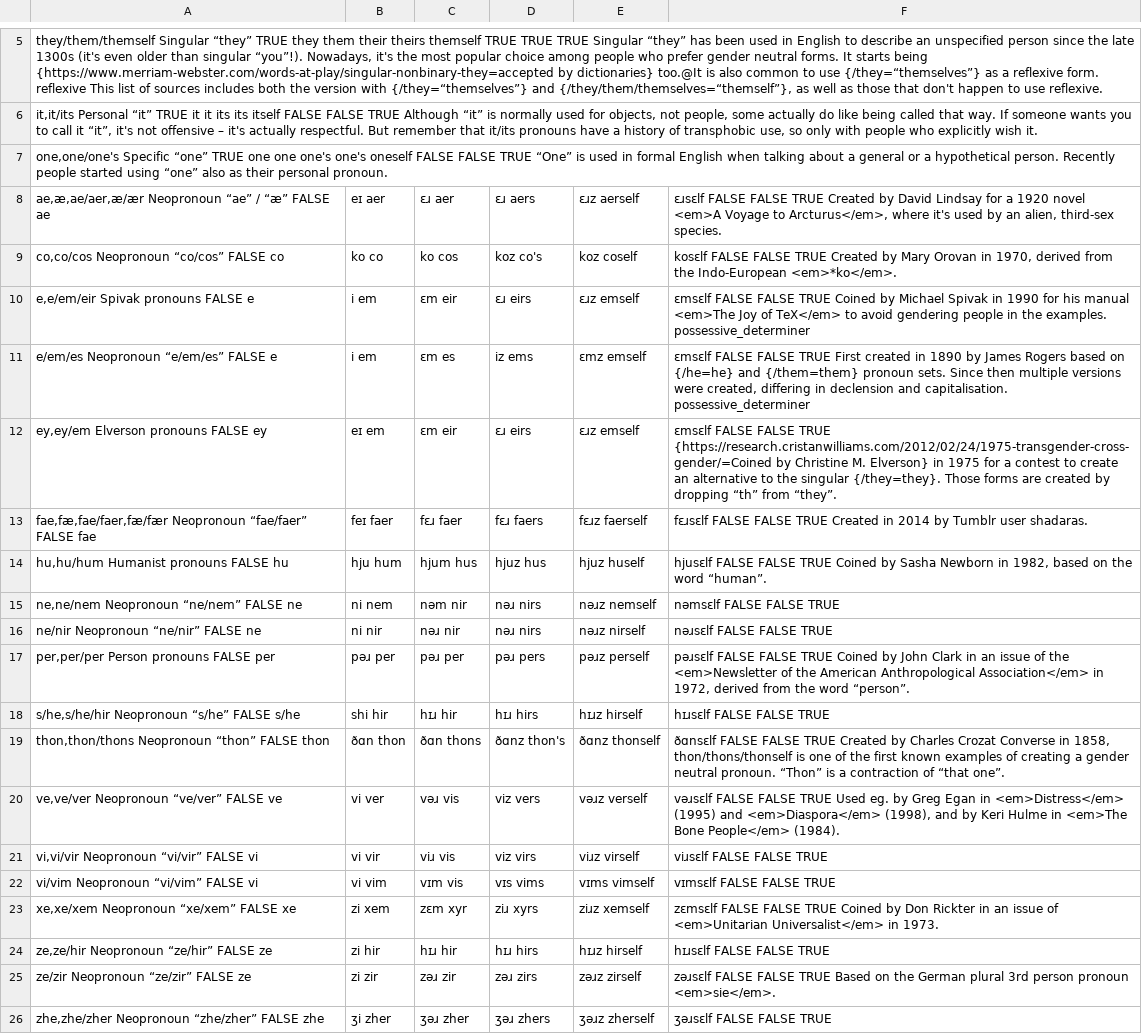
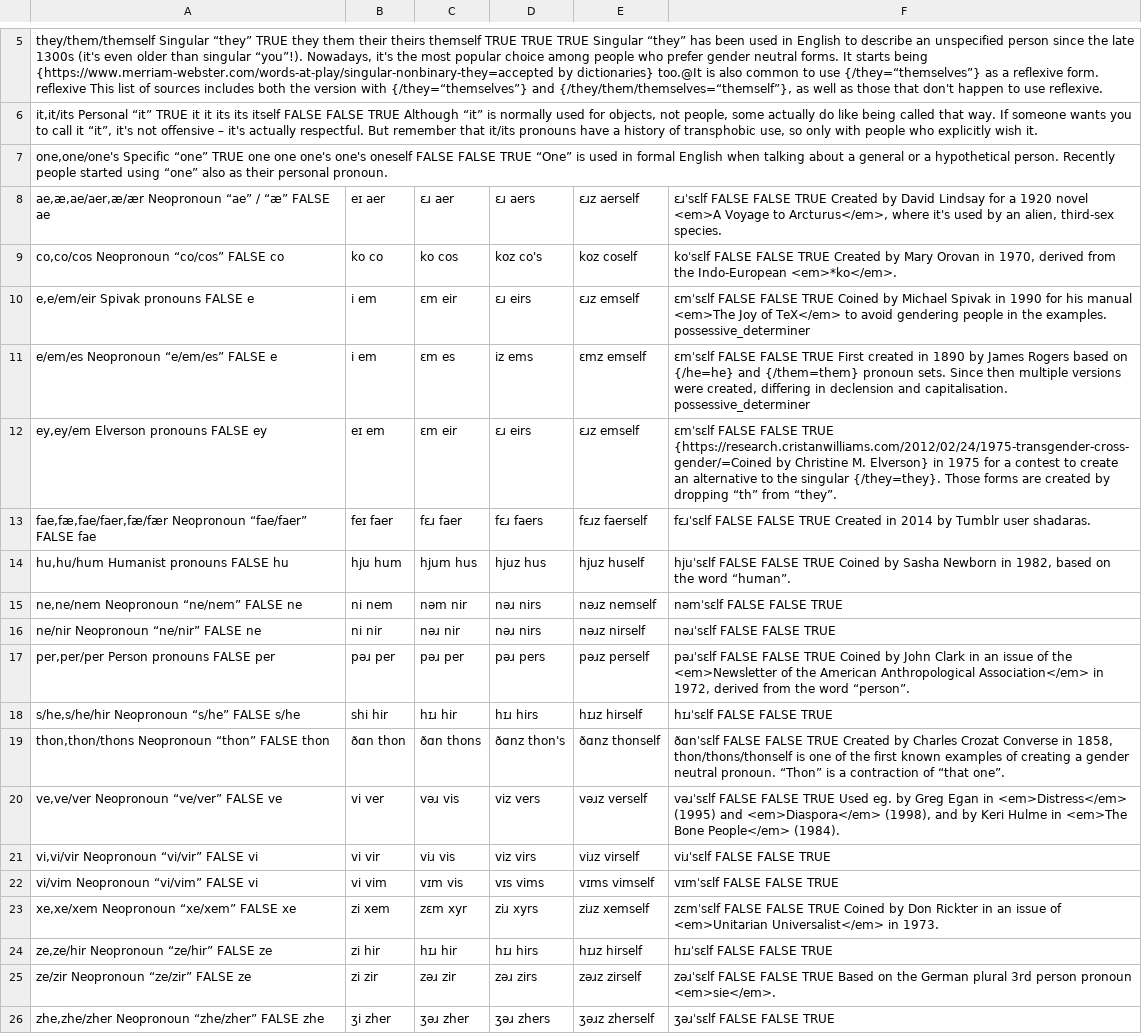
Before and after one commit to zlomenina/zajmena, a TSV file: locale/en/pronouns/pronouns.tsv, drawn as a sheet; only a part is shown, gaps mark what is left out; the diff names each change by its address in the sheet, - before the commit and + after, or states it on an @@ line.

Commit message:
#177 [en][pronouns] wrong stress in -self

```diff
--- a/locale/en/pronouns/pronouns.tsv
+++ b/locale/en/pronouns/pronouns.tsv
-F8: ɛɹsɛlf FALSE FALSE…
+F8: ɛɹˈsɛlf FALSE FALSE…
-F9: kosɛlf FALSE FALSE…
+F9: koˈsɛlf FALSE FALSE…
-F10: ɛmsɛlf FALSE FALSE…
+F10: ɛmˈsɛlf FALSE FALSE…
-F11: ɛmsɛlf FALSE FALSE…
+F11: ɛmˈsɛlf FALSE FALSE…
-F12: ɛmsɛlf FALSE FALSE…
+F12: ɛmˈsɛlf FALSE FALSE…
-F13: fɛɹsɛlf FALSE FALSE…
+F13: fɛɹˈsɛlf FALSE FALSE…
-F14: hjusɛlf FALSE FALSE…
+F14: hjuˈsɛlf FALSE FALSE…
-F15: nəmsɛlf FALSE FALSE TRUE
+F15: nəmˈsɛlf FALSE FALSE TRUE
-F16: nəɹsɛlf FALSE FALSE TRUE
+F16: nəɹˈsɛlf FALSE FALSE TRUE
-F17: pəɹsɛlf FALSE FALSE…
+F17: pəɹˈsɛlf FALSE FALSE…
-F18: hɪɹsɛlf FALSE FALSE TRUE
+F18: hɪɹˈsɛlf FALSE FALSE TRUE
-F19: ðɑnsɛlf FALSE FALSE…
+F19: ðɑnˈsɛlf FALSE FALSE…
-F20: vəɹsɛlf FALSE FALSE…
+F20: vəɹˈsɛlf FALSE FALSE…
-F21: viɹsɛlf FALSE FALSE TRUE
+F21: viɹˈsɛlf FALSE FALSE TRUE
-F22: vɪmsɛlf FALSE FALSE TRUE
+F22: vɪmˈsɛlf FALSE FALSE TRUE
-F23: zɛmsɛlf FALSE FALSE…
+F23: zɛmˈsɛlf FALSE FALSE…
-F24: hɪɹsɛlf FALSE FALSE TRUE
+F24: hɪɹˈsɛlf FALSE FALSE TRUE
-F25: zəɹsɛlf FALSE FALSE…
+F25: zəɹˈsɛlf FALSE FALSE…
-F26: ʒəɹsɛlf FALSE FALSE TRUE
+F26: ʒəɹˈsɛlf FALSE FALSE TRUE
```
